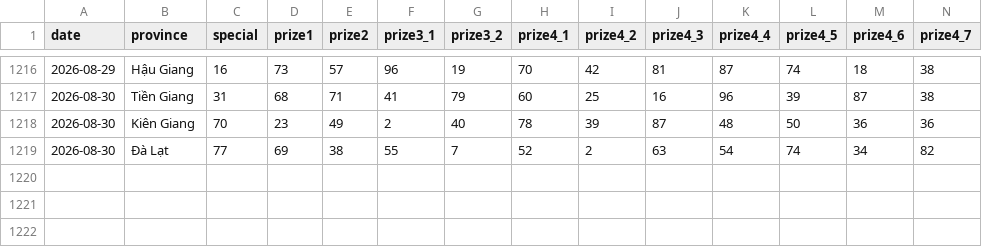
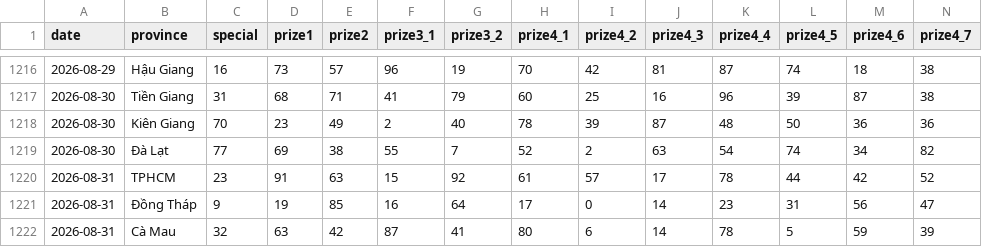
Before and after one commit to phuc341986/vietnam-lottery, a CSV file: data/xsmn-2-digits.csv, drawn as a sheet; only a part is shown, gaps mark what is left out; rows hold the shown columns only; the diff names each change by its address in the sheet, - before the commit and + after, or states it on an @@ line.

```diff
--- a/data/xsmn-2-digits.csv
+++ b/data/xsmn-2-digits.csv
+row 1220: 2026-08-31 | TPHCM | 23 | 91 | 63 | 15 | 92 | 61 | 57 | 17 | 78 | 44 | 42 | 52
+row 1221: 2026-08-31 | Đồng Tháp | 9 | 19 | 85 | 16 | 64 | 17 | 0 | 14 | 23 | 31 | 56 | 47
+row 1222: 2026-08-31 | Cà Mau | 32 | 63 | 42 | 87 | 41 | 80 | 6 | 14 | 78 | 5 | 59 | 39
```
Also changed, not shown: data/xsmn-sparse.csv, data/xsmn.csv, 8 other files.
